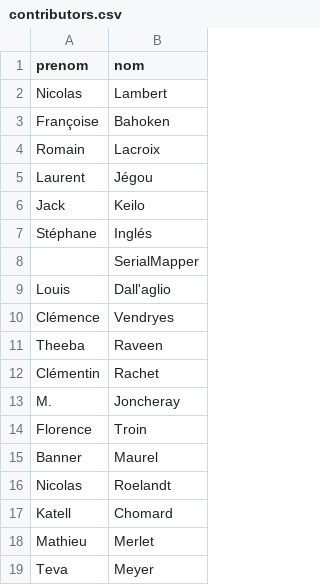
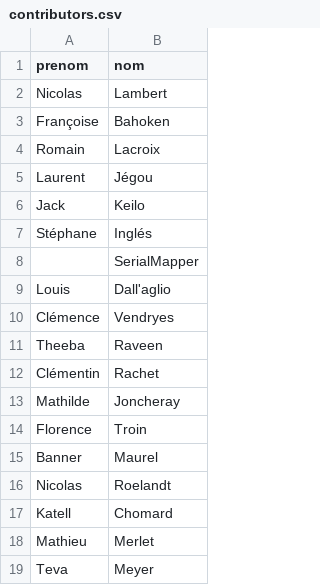
Before and after one commit to neocarto/mapquote, a CSV file: data/contributors.csv, drawn as a sheet.

```diff
--- a/data/contributors.csv
+++ b/data/contributors.csv
@@ -12,3 +12,3 @@ Theeba,Raveen
 Clémentin,Rachet
-M.,Joncheray
+Mathilde,Joncheray
 Florence,Troin
```
Also changed, not shown: data/authors.csv, data/quotes.csv, 3 other files.
